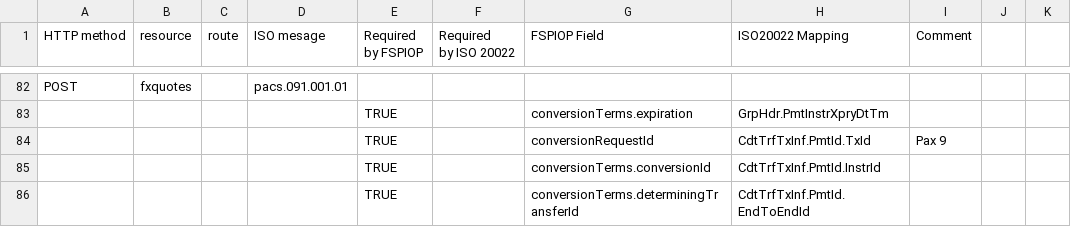
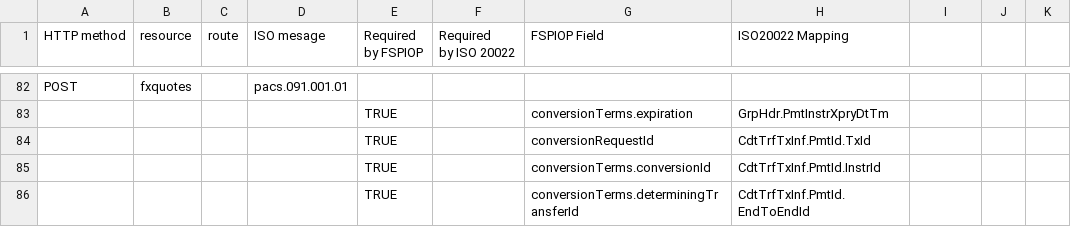
Before and after one commit to mojaloop/iso-20022-docs, a CSV file: Workstream documents/Default Mapping v1.0 - ISO20022_to_FSPIOP.csv, drawn as a sheet; only a part is shown, gaps mark what is left out; the diff covers the shown part only.

```diff
--- a/Workstream documents/Default Mapping v1.0 - ISO20022_to_FSPIOP.csv
+++ b/Workstream documents/Default Mapping v1.0 - ISO20022_to_FSPIOP.csv
@@ -1,3 +1,3 @@
-HTTP method,resource,route,ISO mesage,"Required
-by FSPIOP","Required
-by ISO 20022",FSPIOP Field,ISO20022 Mapping,Comment,,
+HTTP method,resource,route,ISO mesage,"Required
+by FSPIOP","Required
+by ISO 20022",FSPIOP Field,ISO20022 Mapping
@@ -132 +128 @@ POST,fxquotes,,pacs.091.001.01,,,,,,,
-,,,,TRUE,,conversionRequestId,CdtTrfTxInf.PmtId.TxId,Pax 9,,
+,,,,TRUE,,conversionRequestId,CdtTrfTxInf.PmtId.TxId
```
Also changed, not shown: 13 edited cells elsewhere in this file, Workstream documents/Default Mapping v1.0 - FSPIOP_to_ISO20022.csv.
